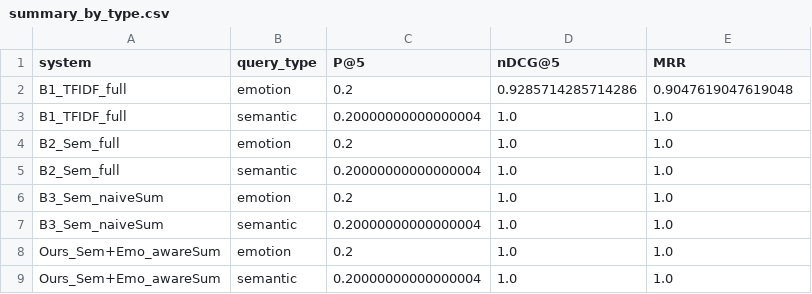
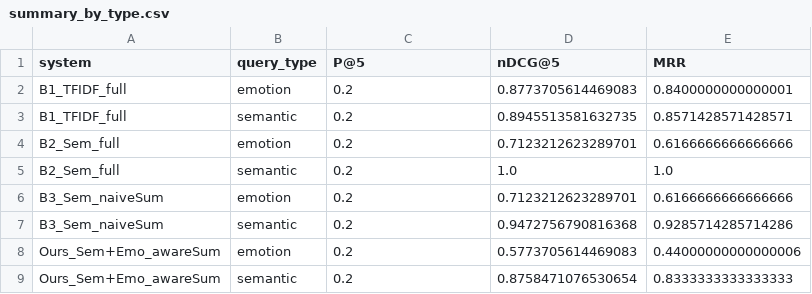
Before and after one commit to ImashaUdayangi/Memtale-Co-Archivist, a CSV file: evaluation/summary_by_type.csv, drawn as a sheet.

```diff
--- a/evaluation/summary_by_type.csv
+++ b/evaluation/summary_by_type.csv
@@ -1,9 +1,9 @@
 system,query_type,P@5,nDCG@5,MRR
-B1_TFIDF_full,emotion,0.2,0.9285714285714286,0.9047619047619048
-B1_TFIDF_full,semantic,0.20000000000000004,1.0,1.0
-B2_Sem_full,emotion,0.2,1.0,1.0
-B2_Sem_full,semantic,0.20000000000000004,1.0,1.0
-B3_Sem_naiveSum,emotion,0.2,1.0,1.0
-B3_Sem_naiveSum,semantic,0.20000000000000004,1.0,1.0
-Ours_Sem+Emo_awareSum,emotion,0.2,1.0,1.0
-Ours_Sem+Emo_awareSum,semantic,0.20000000000000004,1.0,1.0
+B1_TFIDF_full,emotion,0.2,0.8773705614469083,0.8400000000000001
+B1_TFIDF_full,semantic,0.2,0.8945513581632735,0.8571428571428571
+B2_Sem_full,emotion,0.2,0.7123212623289701,0.6166666666666666
+B2_Sem_full,semantic,0.2,1.0,1.0
+B3_Sem_naiveSum,emotion,0.2,0.7123212623289701,0.6166666666666666
+B3_Sem_naiveSum,semantic,0.2,0.9472756790816368,0.9285714285714286
+Ours_Sem+Emo_awareSum,emotion,0.2,0.5773705614469083,0.44000000000000006
+Ours_Sem+Emo_awareSum,semantic,0.2,0.8758471076530654,0.8333333333333333
```
Also changed, not shown: evaluation/per_query_results.csv, 2 other files.
